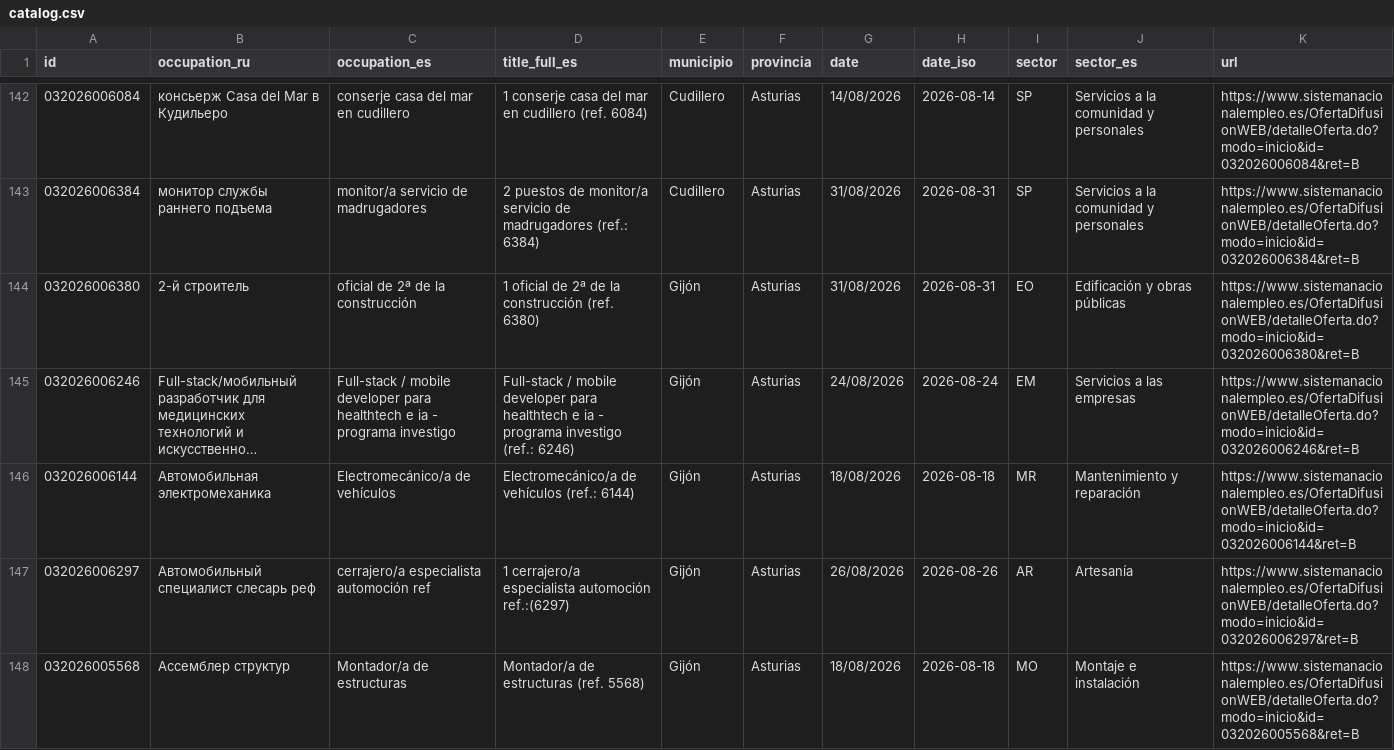
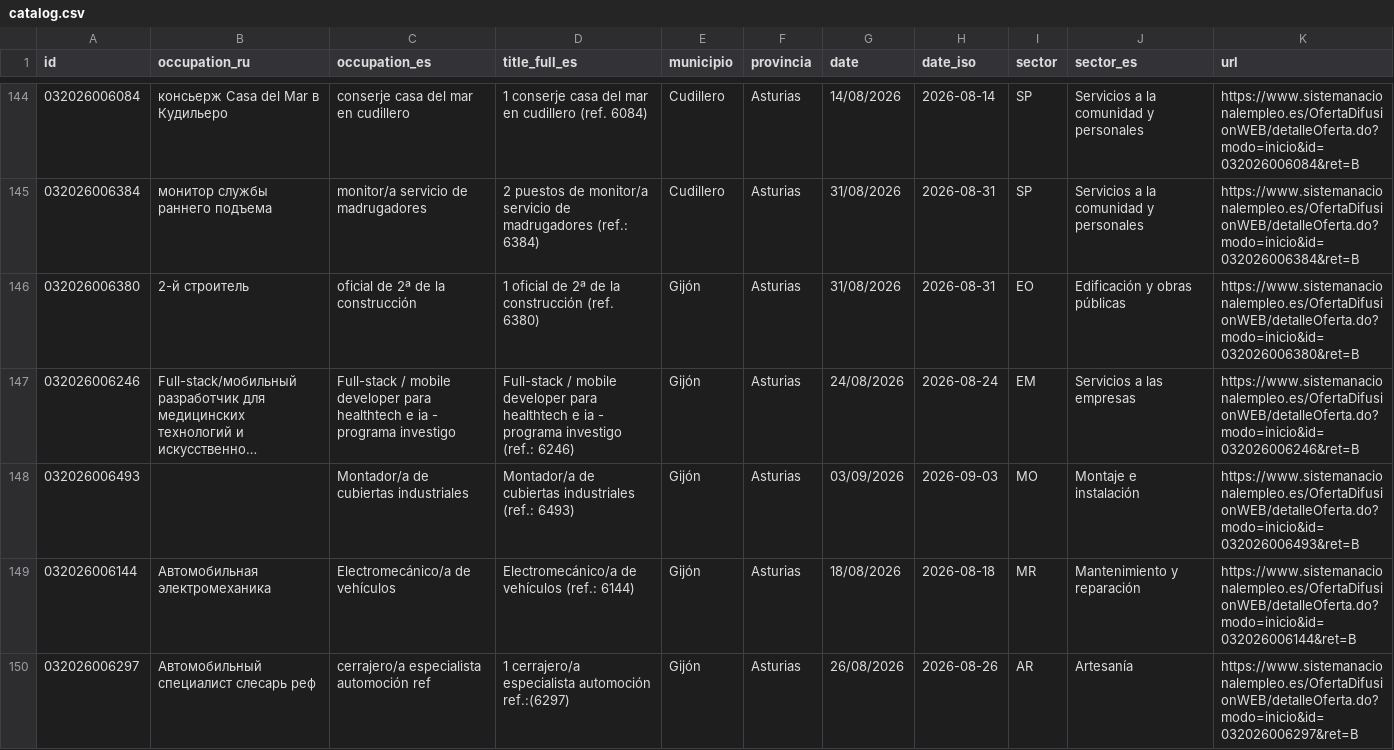
Before and after one commit to RealBuddy/sepe-jobs, a CSV file: catalog.csv, drawn as a sheet; only a part is shown, gaps mark what is left out; the shorter side is filled out with more unchanged rows; long unchanged cells end in …; the diff covers the shown part only; the diff names each change by its address in the sheet, - before the commit and + after, or states it on an @@ line.

```diff
--- a/catalog.csv
+++ b/catalog.csv
+row 148: 032026006493 |  | Montador/a de cubiertas industriales | Montador/a de cubiertas industriales (ref.: 6493) | Gijón | Asturias | 03/09/2026 | 2026-09-03 | MO | Montaje e instalación | https://www.sistemanacionalempleo.es/OfertaDifusionWEB/detalleOferta.do?modo=inicio&id=032026006493&ret=B
```
Also changed, not shown: 3 added rows, 2 removed rows and 2 edited cells elsewhere in this file, 10 other files.
